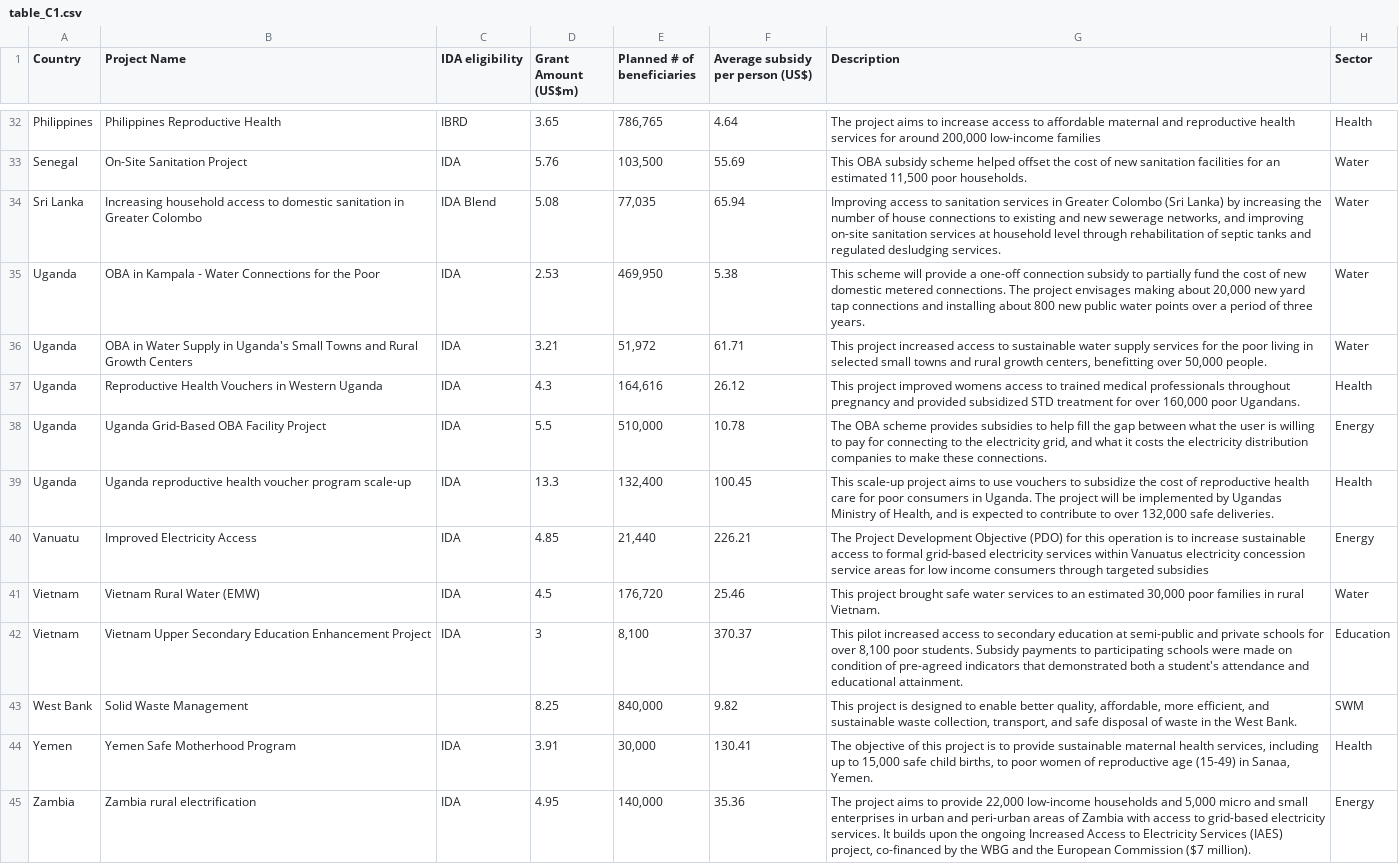
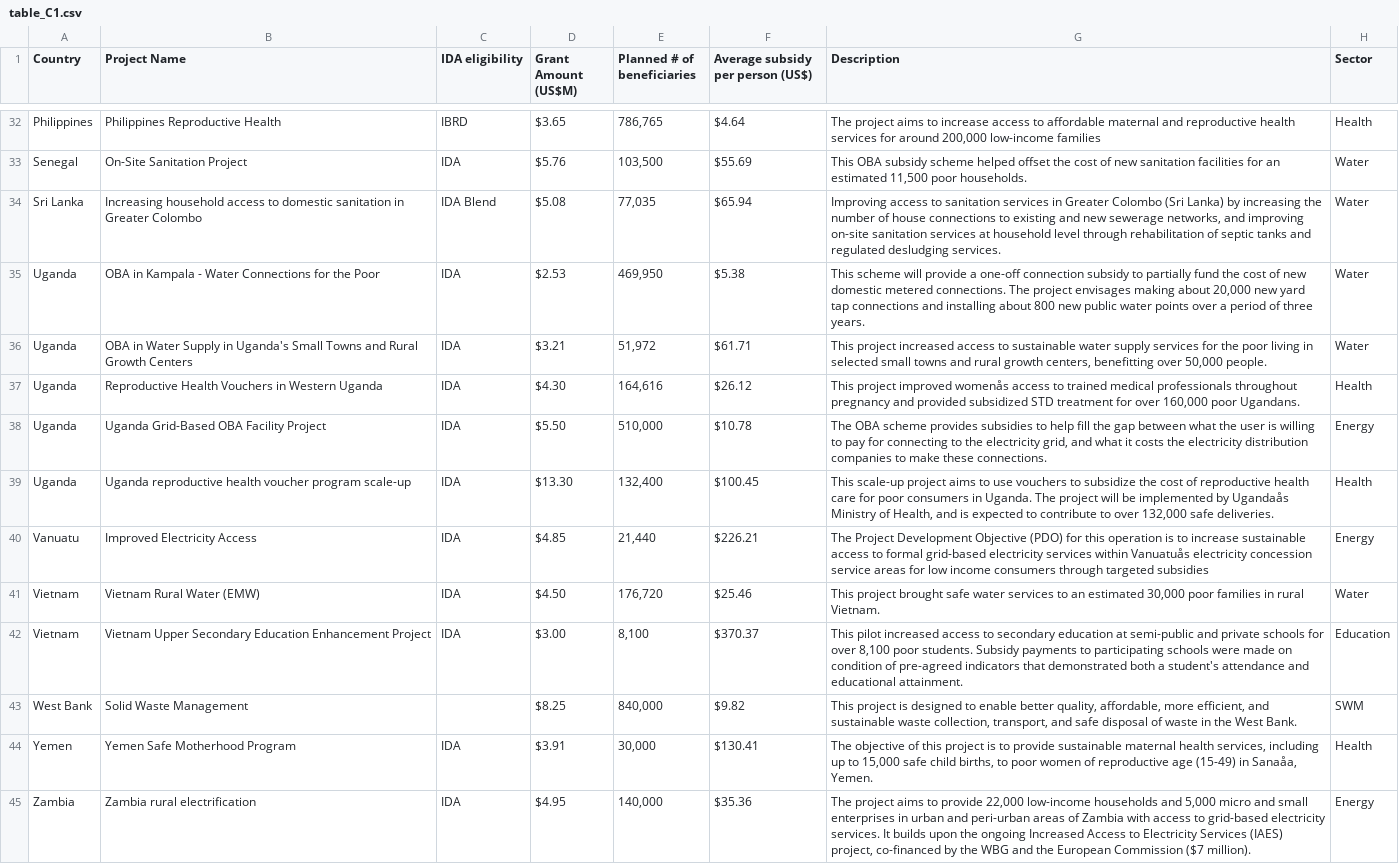
Before and after one commit to hywonkim/gpoba, a CSV file: data/tables/table_C1.csv, drawn as a sheet; only a part is shown, gaps mark what is left out; the diff covers the shown part only; the diff names each change by its address in the sheet, - before the commit and + after, or states it on an @@ line.

```diff
--- a/data/tables/table_C1.csv
+++ b/data/tables/table_C1.csv
-D1: Grant Amount (US$m)
+D1: Grant Amount (US$M)
-D32 (Grant Amount (US$M)): 3.65
+D32 (Grant Amount (US$M)): $3.65
-F32 (Average subsidy per person (US$)): 4.64
+F32 (Average subsidy per person (US$)): $4.64
-D33 (Grant Amount (US$M)): 5.76
+D33 (Grant Amount (US$M)): $5.76
-F33 (Average subsidy per person (US$)): 55.69
+F33 (Average subsidy per person (US$)): $55.69
-D34 (Grant Amount (US$M)): 5.08
+D34 (Grant Amount (US$M)): $5.08
-F34 (Average subsidy per person (US$)): 65.94
+F34 (Average subsidy per person (US$)): $65.94
-D35 (Grant Amount (US$M)): 2.53
+D35 (Grant Amount (US$M)): $2.53
-F35 (Average subsidy per person (US$)): 5.38
+F35 (Average subsidy per person (US$)): $5.38
-D36 (Grant Amount (US$M)): 3.21
+D36 (Grant Amount (US$M)): $3.21
-F36 (Average subsidy per person (US$)): 61.71
+F36 (Average subsidy per person (US$)): $61.71
-D37 (Grant Amount (US$M)): 4.3
+D37 (Grant Amount (US$M)): $4.30
-F37 (Average subsidy per person (US$)): 26.12
+F37 (Average subsidy per person (US$)): $26.12
-G37 (Description): …project improved womens access to…
+G37 (Description): …project improved womenås access to…
-D38 (Grant Amount (US$M)): 5.5
+D38 (Grant Amount (US$M)): $5.50
-F38 (Average subsidy per person (US$)): 10.78
+F38 (Average subsidy per person (US$)): $10.78
-D39 (Grant Amount (US$M)): 13.3
+D39 (Grant Amount (US$M)): $13.30
-F39 (Average subsidy per person (US$)): 100.45
+F39 (Average subsidy per person (US$)): $100.45
-G39 (Description): …implemented by Ugandas Ministry of…
+G39 (Description): …implemented by Ugandaås Ministry of…
-D40 (Grant Amount (US$M)): 4.85
+D40 (Grant Amount (US$M)): $4.85
-F40 (Average subsidy per person (US$)): 226.21
+F40 (Average subsidy per person (US$)): $226.21
-G40 (Description): …services within Vanuatus electricity concession…
+G40 (Description): …services within Vanuatuås electricity concession…
-D41 (Grant Amount (US$M)): 4.5
+D41 (Grant Amount (US$M)): $4.50
-F41 (Average subsidy per person (US$)): 25.46
+F41 (Average subsidy per person (US$)): $25.46
-D42 (Grant Amount (US$M)): 3
+D42 (Grant Amount (US$M)): $3.00
-F42 (Average subsidy per person (US$)): 370.37
+F42 (Average subsidy per person (US$)): $370.37
-D43 (Grant Amount (US$M)): 8.25
+D43 (Grant Amount (US$M)): $8.25
-F43 (Average subsidy per person (US$)): 9.82
+F43 (Average subsidy per person (US$)): $9.82
-D44 (Grant Amount (US$M)): 3.91
+D44 (Grant Amount (US$M)): $3.91
-F44 (Average subsidy per person (US$)): 130.41
+F44 (Average subsidy per person (US$)): $130.41
-G44 (Description): …(15-49) in Sanaa, Yemen.
+G44 (Description): …(15-49) in Sanaåa, Yemen.
-D45 (Grant Amount (US$M)): 4.95
+D45 (Grant Amount (US$M)): $4.95
-F45 (Average subsidy per person (US$)): 35.36
+F45 (Average subsidy per person (US$)): $35.36
```
Also changed, not shown: 65 edited cells elsewhere in this file, data/tables/table_A2.csv, data/tables/table_A3-b.csv, 11 other files.
